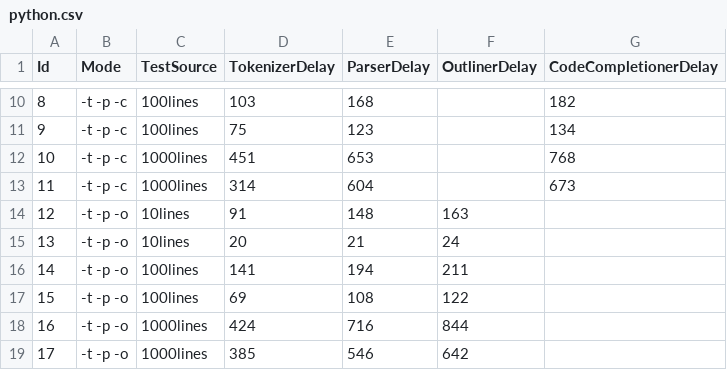
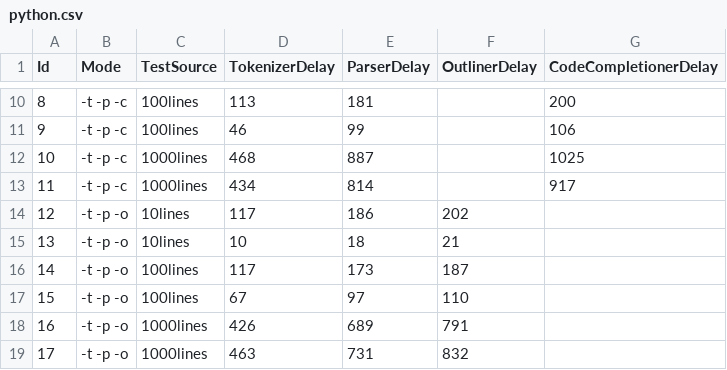
Before and after one commit to monto-editor/service-benchmark, a CSV file: python.csv, drawn as a sheet; only a part is shown, gaps mark what is left out; the diff covers the shown part only.

```diff
--- a/python.csv
+++ b/python.csv
@@ -10,10 +10,10 @@ Id,Mode,TestSource,TokenizerDelay,ParserDelay,OutlinerDelay,CodeCompletionerDela
-8,-t -p -c ,100lines,103,168, ,182
-9,-t -p -c ,100lines,75,123, ,134
-10,-t -p -c ,1000lines,451,653, ,768
-11,-t -p -c ,1000lines,314,604, ,673
-12,-t -p -o ,10lines,91,148,163,
-13,-t -p -o ,10lines,20,21,24,
-14,-t -p -o ,100lines,141,194,211,
-15,-t -p -o ,100lines,69,108,122,
-16,-t -p -o ,1000lines,424,716,844,
-17,-t -p -o ,1000lines,385,546,642,
+8,-t -p -c ,100lines,113,181, ,200
+9,-t -p -c ,100lines,46,99, ,106
+10,-t -p -c ,1000lines,468,887, ,1025
+11,-t -p -c ,1000lines,434,814, ,917
+12,-t -p -o ,10lines,117,186,202,
+13,-t -p -o ,10lines,10,18,21,
+14,-t -p -o ,100lines,117,173,187,
+15,-t -p -o ,100lines,67,97,110,
+16,-t -p -o ,1000lines,426,689,791,
+17,-t -p -o ,1000lines,463,731,832,
```
Also changed, not shown: 95 edited cells elsewhere in this file, java.csv, javascript.csv, 5 other files.
